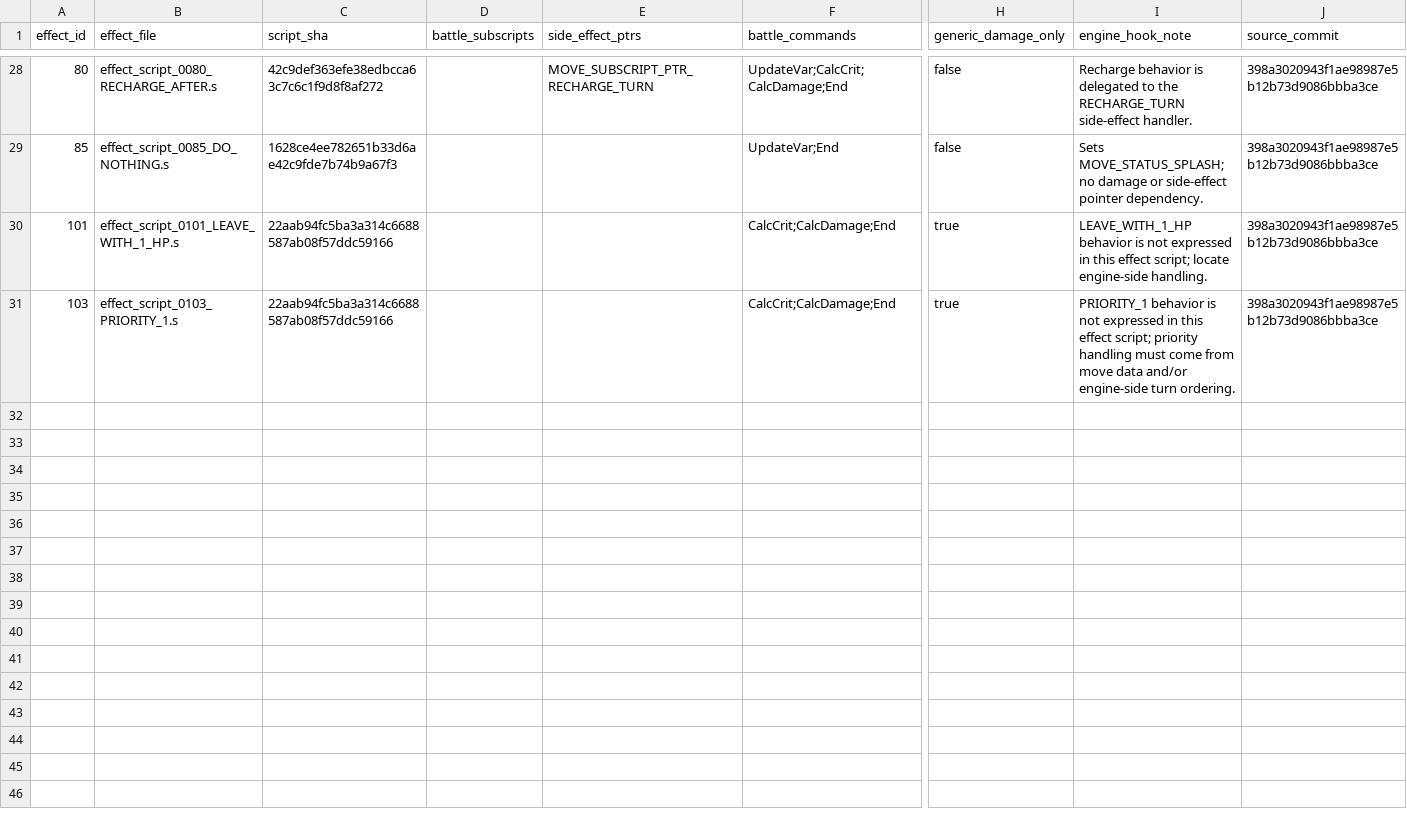
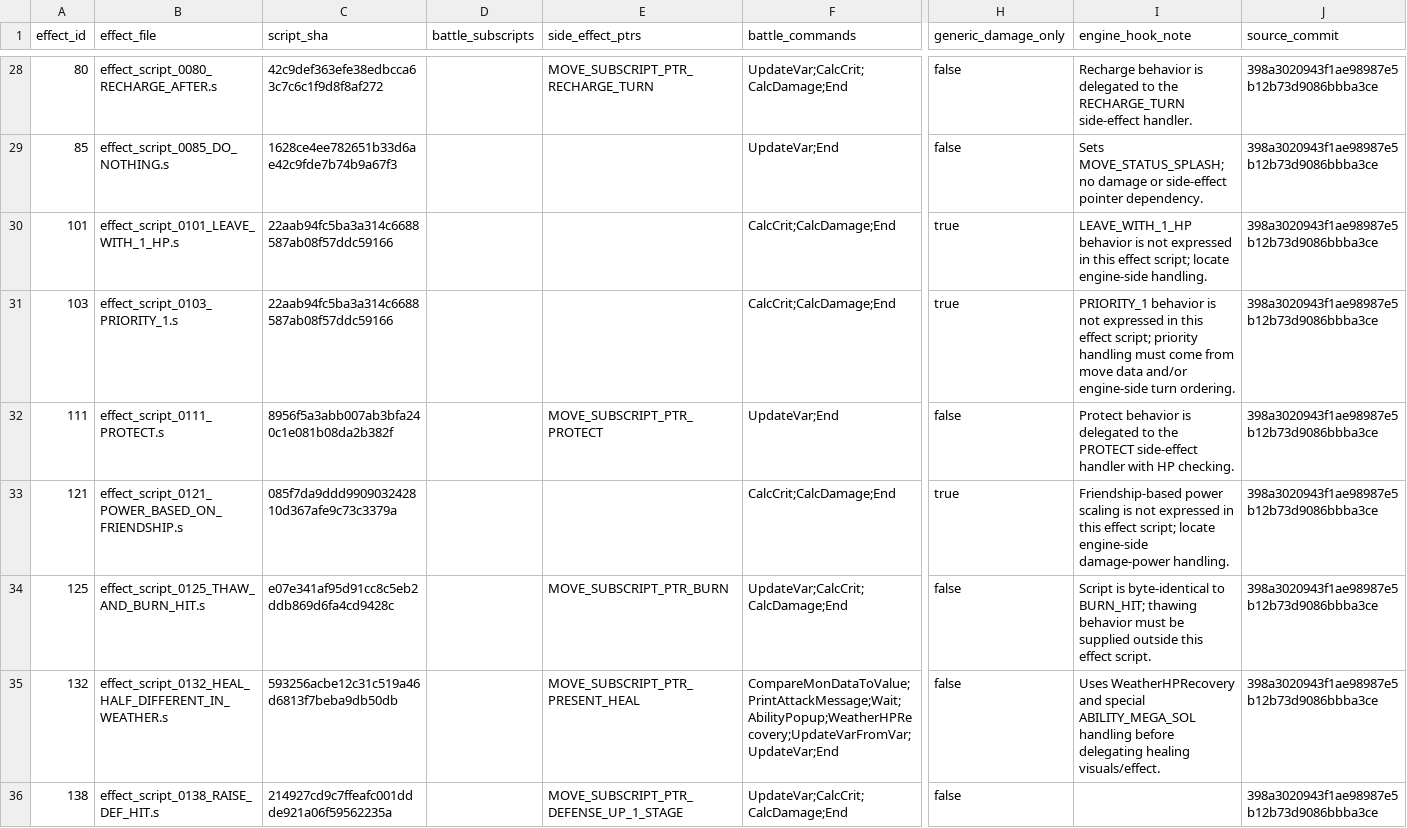
Before and after one commit to lionsprideemb-tech/Pokemon-moves, a CSV file: manifests/mechanics_dependencies.csv, drawn as a sheet; only a part is shown, gaps mark what is left out; rows hold the shown columns only; the diff covers the shown part only; the diff names each change by its address in the sheet, - before the commit and + after, or states it on an @@ line.

```diff
--- a/manifests/mechanics_dependencies.csv
+++ b/manifests/mechanics_dependencies.csv
+row 32: 111 | effect_script_0111_PROTECT.s | 8956f5a3abb007ab3bfa240c1e081b08da2b382f |  | MOVE_SUBSCRIPT_PTR_PROTECT | UpdateVar;End | false | Protect behavior is delegated to the PROTECT side-effect handler with HP checking. | 398a3020943f1ae98987e5b12b73d9086bbba3ce
+row 33: 121 | effect_script_0121_POWER_BASED_ON_FRIENDSHIP.s | 085f7da9ddd990903242810d367afe9c73c3379a |  |  | CalcCrit;CalcDamage;End | true | Friendship-based power scaling is not expressed in this effect script; locate engine-side damage-power handling. | 398a3020943f1ae98987e5b12b73d9086bbba3ce
+row 34: 125 | effect_script_0125_THAW_AND_BURN_HIT.s | e07e341af95d91cc8c5eb2ddb869d6fa4cd9428c |  | MOVE_SUBSCRIPT_PTR_BURN | UpdateVar;CalcCrit;CalcDamage;End | false | Script is byte-identical to BURN_HIT; thawing behavior must be supplied outside this effect script. | 398a3020943f1ae98987e5b12b73d9086bbba3ce
+row 35: 132 | effect_script_0132_HEAL_HALF_DIFFERENT_IN_WEATHER.s | 593256acbe12c31c519a46d6813f7beba9db50db |  | MOVE_SUBSCRIPT_PTR_PRESENT_HEAL | CompareMonDataToValue;PrintAttackMessage;Wait;AbilityPopup;WeatherHPRecovery;UpdateVarFromVar;UpdateVar;End | false | Uses WeatherHPRecovery and special ABILITY_MEGA_SOL handling before delegating healing visuals/effect. | 398a3020943f1ae98987e5b12b73d9086bbba3ce
+row 36: 138 | effect_script_0138_RAISE_DEF_HIT.s | 214927cd9c7ffeafc001ddde921a06f59562235a |  | MOVE_SUBSCRIPT_PTR_DEFENSE_UP_1_STAGE | UpdateVar;CalcCrit;CalcDamage;End | false |  | 398a3020943f1ae98987e5b12b73d9086bbba3ce
```
Also changed, not shown: 5 added rows elsewhere in this file, 2 other files.
